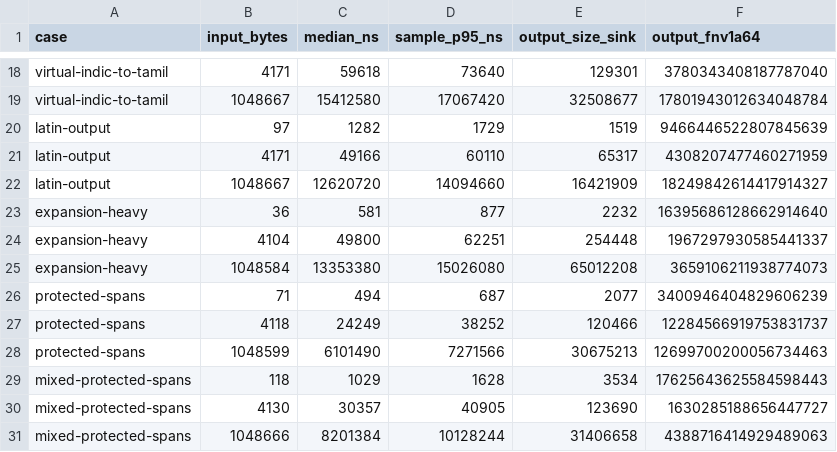
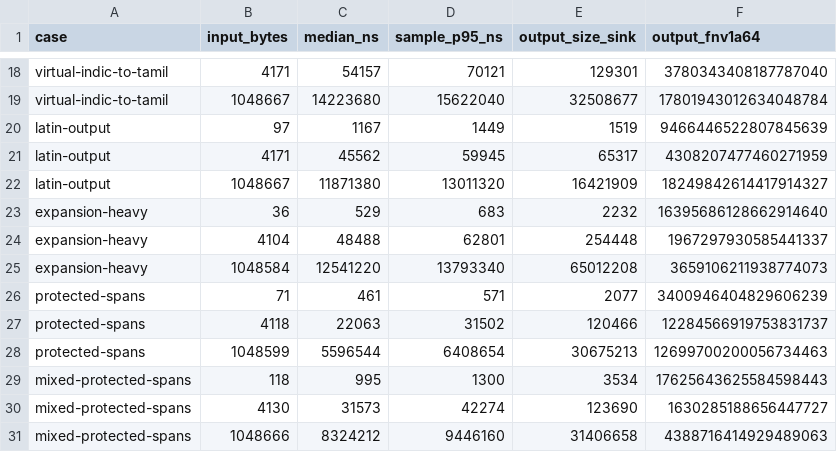
Before and after one commit to vm75/inditrans, a CSV file: docs/performance-baseline/00-baseline-throughput.csv, drawn as a sheet; only a part is shown, gaps mark what is left out; the diff covers the shown part only; the diff names each change by its address in the sheet, - before the commit and + after, or states it on an @@ line.

```diff
--- a/docs/performance-baseline/00-baseline-throughput.csv
+++ b/docs/performance-baseline/00-baseline-throughput.csv
-C18 (median_ns): 59618
+C18 (median_ns): 54157
-D18 (sample_p95_ns): 73640
+D18 (sample_p95_ns): 70121
-C19 (median_ns): 15412580
+C19 (median_ns): 14223680
-D19 (sample_p95_ns): 17067420
+D19 (sample_p95_ns): 15622040
-C20 (median_ns): 1282
+C20 (median_ns): 1167
-D20 (sample_p95_ns): 1729
+D20 (sample_p95_ns): 1449
-C21 (median_ns): 49166
+C21 (median_ns): 45562
-D21 (sample_p95_ns): 60110
+D21 (sample_p95_ns): 59945
-C22 (median_ns): 12620720
+C22 (median_ns): 11871380
-D22 (sample_p95_ns): 14094660
+D22 (sample_p95_ns): 13011320
-C23 (median_ns): 581
+C23 (median_ns): 529
-D23 (sample_p95_ns): 877
+D23 (sample_p95_ns): 683
-C24 (median_ns): 49800
+C24 (median_ns): 48488
-D24 (sample_p95_ns): 62251
+D24 (sample_p95_ns): 62801
-C25 (median_ns): 13353380
+C25 (median_ns): 12541220
-D25 (sample_p95_ns): 15026080
+D25 (sample_p95_ns): 13793340
-C26 (median_ns): 494
+C26 (median_ns): 461
-D26 (sample_p95_ns): 687
+D26 (sample_p95_ns): 571
-C27 (median_ns): 24249
+C27 (median_ns): 22063
-D27 (sample_p95_ns): 38252
+D27 (sample_p95_ns): 31502
-C28 (median_ns): 6101490
+C28 (median_ns): 5596544
-D28 (sample_p95_ns): 7271566
+D28 (sample_p95_ns): 6408654
-C29 (median_ns): 1029
+C29 (median_ns): 995
-D29 (sample_p95_ns): 1628
+D29 (sample_p95_ns): 1300
-C30 (median_ns): 30357
+C30 (median_ns): 31573
-D30 (sample_p95_ns): 40905
+D30 (sample_p95_ns): 42274
-C31 (median_ns): 8201384
+C31 (median_ns): 8324212
-D31 (sample_p95_ns): 10128244
+D31 (sample_p95_ns): 9446160
```
Also changed, not shown: 32 edited cells elsewhere in this file, docs/performance-baseline/00-baseline-cold.csv, docs/performance-baseline/00-baseline-latency-runs.csv, 7 other files.
